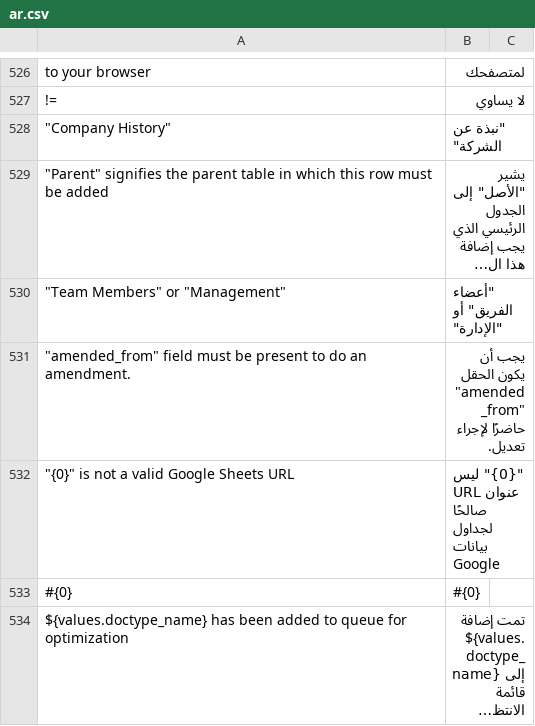
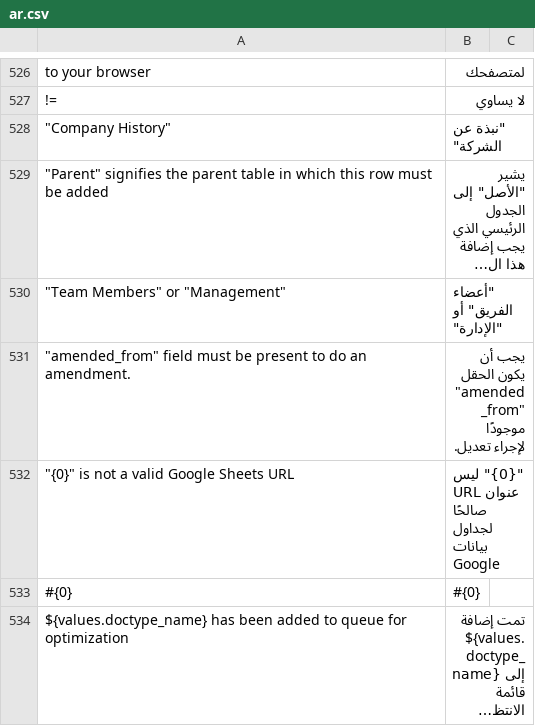
Before and after one commit to ibrahim317/erpnext-arabic-full-translation, a CSV file: arabic_translations/locale/other-apps/v15/frappe/frappe/translations/ar.csv, drawn as a sheet; only a part is shown, gaps mark what is left out; long unchanged cells end in …; the diff names each change by its address in the sheet, - before the commit and + after, or states it on an @@ line.

```diff
--- a/arabic_translations/locale/other-apps/v15/frappe/frappe/translations/ar.csv
+++ b/arabic_translations/locale/other-apps/v15/frappe/frappe/translations/ar.csv
-B531: …الحقل "amended_from" حاضرًا لإجراء تعديل.
+B531: …الحقل "amended_from" موجودًا لإجراء تعديل.
```
Also changed, not shown: arabic_translations/locale/other-apps/v15/erpnext/erpnext/translations/ar.csv, arabic_translations/locale/other-apps/v15/hrms/hrms/translations/ar.csv, 8 other files.
